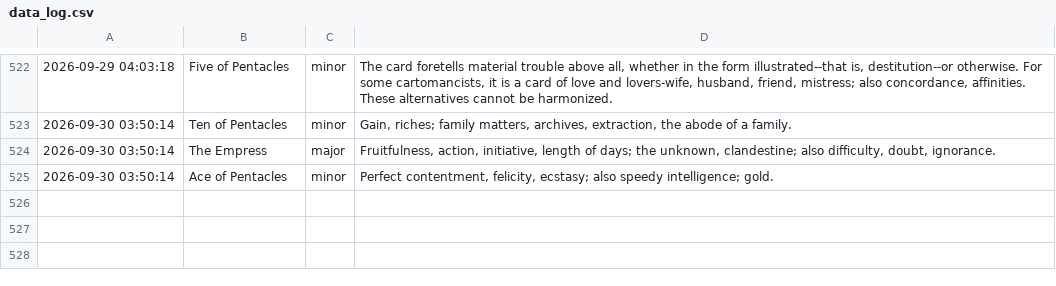
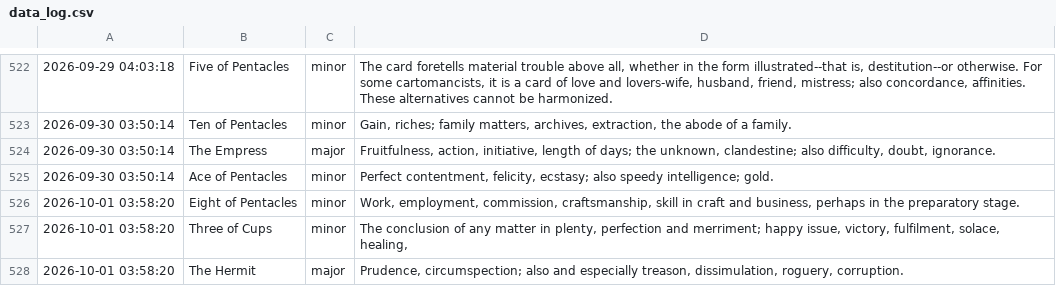
Before and after one commit to prakhar-upadhyay/Daily-Tarot-Scrapper, a CSV file: data_log.csv, drawn as a sheet; only a part is shown, gaps mark what is left out; the diff names each change by its address in the sheet, - before the commit and + after, or states it on an @@ line.

```diff
--- a/data_log.csv
+++ b/data_log.csv
+row 526: 2026-10-01 03:58:20 | Eight of Pentacles | minor | Work, employment, commission, craftsmanship, skill in craft and business, perhaps in the preparatory stage.
+row 527: 2026-10-01 03:58:20 | Three of Cups | minor | The conclusion of any matter in plenty, perfection and merriment; happy issue, victory, fulfilment, solace, healing,
+row 528: 2026-10-01 03:58:20 | The Hermit | major | Prudence, circumspection; also and especially treason, dissimulation, roguery, corruption.
```
